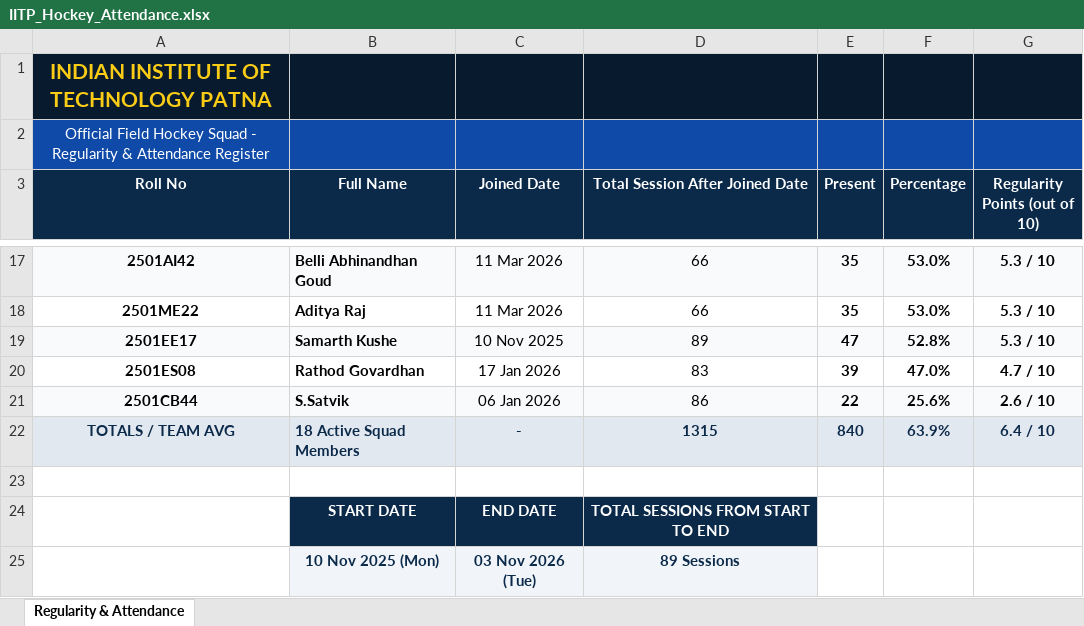
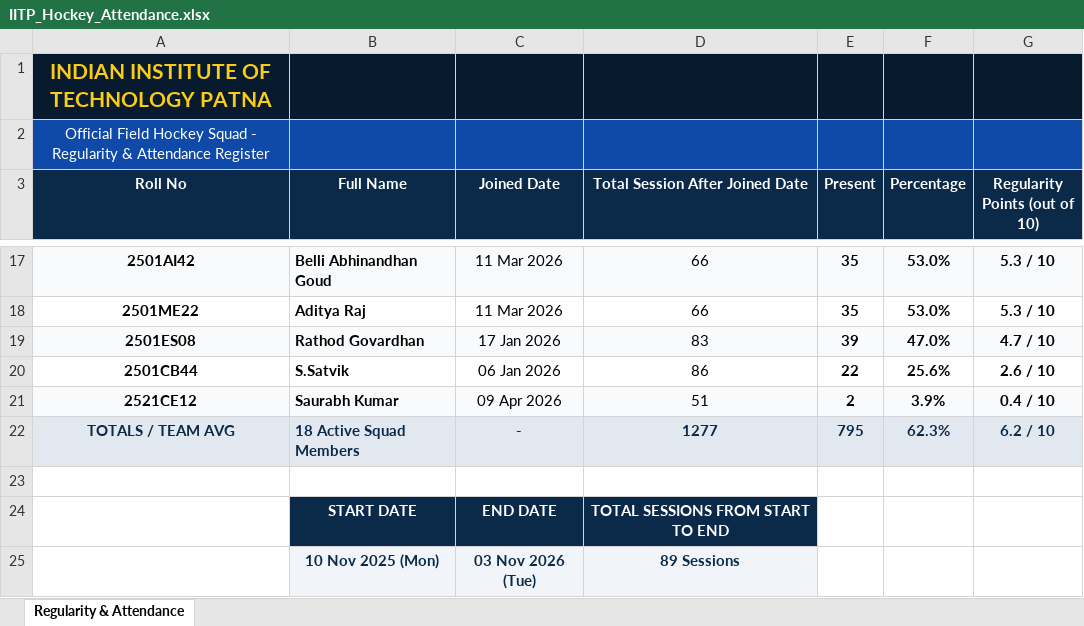
Before and after one commit to codewithanmol-26/Hockey-IITP, an Excel workbook: IITP_Hockey_Attendance.xlsx, sheet Regularity & Attendance, drawn as a sheet; only a part is shown, gaps mark what is left out; values as stored, in another font and other column widths than the file's, no borders; removed rows and columns are numbered as before the commit, all else as after; the diff names each change by its address in the sheet, - before the commit and + after, or states it on an @@ line.

Commit message:
Add Take Attendance Now and Set Playing Days quick actions, fix attendance views to include active Saurabh and exclude removed Samarth

```diff
--- a/IITP_Hockey_Attendance.xlsx (sheet Regularity & Attendance)
+++ b/IITP_Hockey_Attendance.xlsx (sheet Regularity & Attendance)
-row 19: 2501EE17 | Samarth Kushe | 10 Nov 2025 | 89 | 47 | 52.8% | 5.3 / 10
-A19:G19 fill: none
+A19:G19 fill: #F8FAFC
-A20:G20 fill: #F8FAFC
+A20:G20 fill: none
+row 21: 2521CE12 | Saurabh Kumar | 09 Apr 2026 | 51 | 2 | 3.9% | 0.4 / 10
-D22 (Total Session After Joined Date): 1315
+D22 (Total Session After Joined Date): 1277
-E22 (Present): 840
+E22 (Present): 795
-F22 (Percentage): 63.9%
+F22 (Percentage): 62.3%
-G22 (Regularity Points (out of 10)): 6.4 / 10
+G22 (Regularity Points (out of 10)): 6.2 / 10
```
Also changed, not shown: IITP_Hockey_Monthwise_Attendance.xlsx, client/downloads/IITP_Hockey_Attendance.xlsx, 5 other files.
